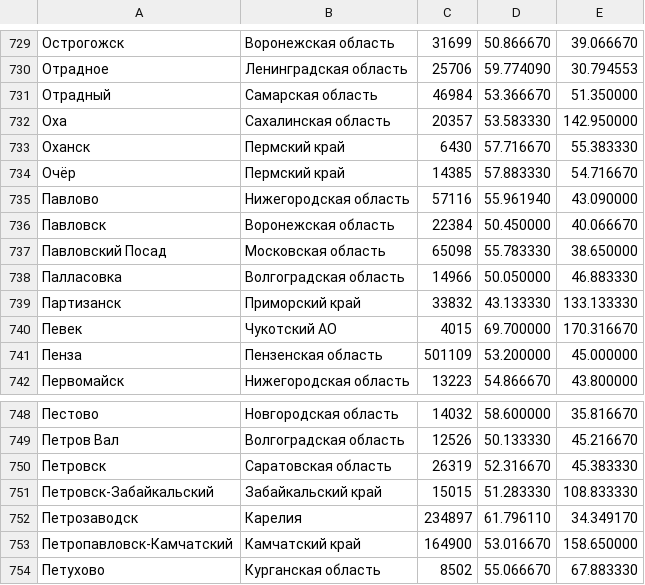
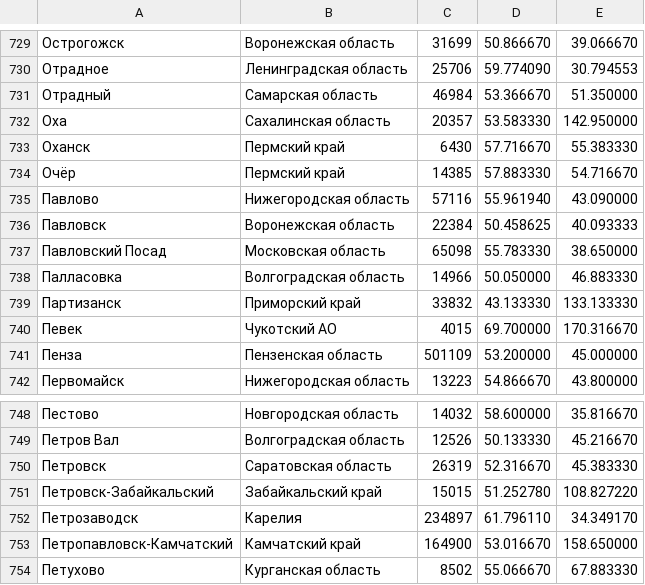
Before and after one commit to artembaikuzin/russian-cities, a CSV file: cities.csv, drawn as a sheet; only a part is shown, gaps mark what is left out.

Commit message:
Update cities.csv, golang to 1.26.0

```diff
--- a/cities.csv
+++ b/cities.csv
@@ -735,3 +735,3 @@
 Павлово,Нижегородская область,57116,55.961940,43.090000
-Павловск,Воронежская область,22384,50.450000,40.066670
+Павловск,Воронежская область,22384,50.458625,40.093333
 Павловский Посад,Московская область,65098,55.783330,38.650000
@@ -750,3 +750,3 @@
 Петровск,Саратовская область,26319,52.316670,45.383330
-Петровск-Забайкальский,Забайкальский край,15015,51.283330,108.833330
+Петровск-Забайкальский,Забайкальский край,15015,51.252780,108.827220
 Петрозаводск,Карелия,234897,61.796110,34.349170
```
Also changed, not shown: 3 other files.
